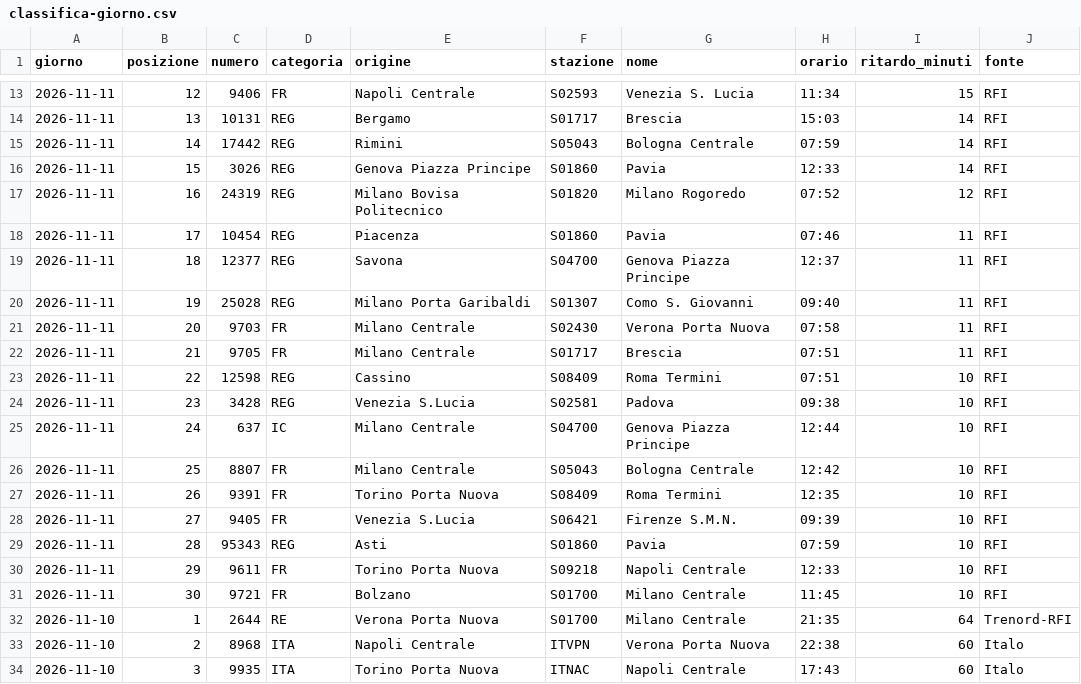
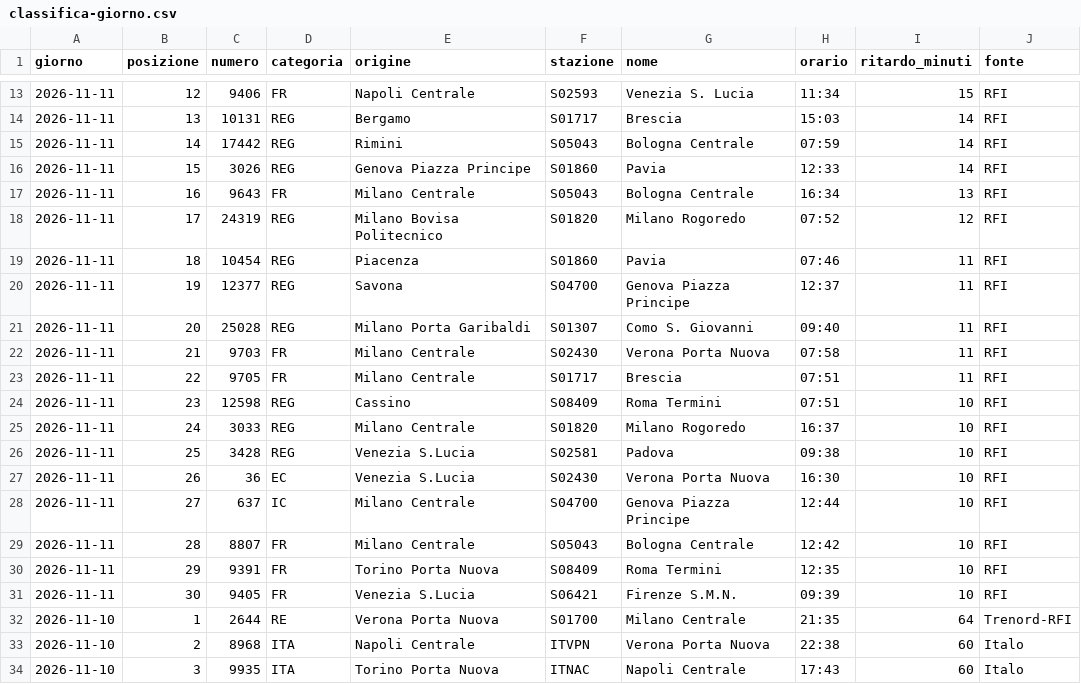
Before and after one commit to MJ83-collab/Binario-app, a CSV file: storico/classifica-giorno.csv, drawn as a sheet; only a part is shown, gaps mark what is left out.

```diff
--- a/storico/classifica-giorno.csv
+++ b/storico/classifica-giorno.csv
@@ -16,17 +16,17 @@ giorno;posizione;numero;categoria;origine;stazione;nome;orario;ritardo_minuti;fo
 2026-11-11;15;3026;REG;Genova Piazza Principe;S01860;Pavia;12:33;14;RFI
-2026-11-11;16;24319;REG;Milano Bovisa Politecnico;S01820;Milano Rogoredo;07:52;12;RFI
-2026-11-11;17;10454;REG;Piacenza;S01860;Pavia;07:46;11;RFI
-2026-11-11;18;12377;REG;Savona;S04700;Genova Piazza Principe;12:37;11;RFI
-2026-11-11;19;25028;REG;Milano Porta Garibaldi;S01307;Como S. Giovanni;09:40;11;RFI
-2026-11-11;20;9703;FR;Milano Centrale;S02430;Verona Porta Nuova;07:58;11;RFI
-2026-11-11;21;9705;FR;Milano Centrale;S01717;Brescia;07:51;11;RFI
-2026-11-11;22;12598;REG;Cassino;S08409;Roma Termini;07:51;10;RFI
-2026-11-11;23;3428;REG;Venezia S.Lucia;S02581;Padova;09:38;10;RFI
-2026-11-11;24;637;IC;Milano Centrale;S04700;Genova Piazza Principe;12:44;10;RFI
-2026-11-11;25;8807;FR;Milano Centrale;S05043;Bologna Centrale;12:42;10;RFI
-2026-11-11;26;9391;FR;Torino Porta Nuova;S08409;Roma Termini;12:35;10;RFI
-2026-11-11;27;9405;FR;Venezia S.Lucia;S06421;Firenze S.M.N.;09:39;10;RFI
-2026-11-11;28;95343;REG;Asti;S01860;Pavia;07:59;10;RFI
-2026-11-11;29;9611;FR;Torino Porta Nuova;S09218;Napoli Centrale;12:33;10;RFI
-2026-11-11;30;9721;FR;Bolzano;S01700;Milano Centrale;11:45;10;RFI
+2026-11-11;16;9643;FR;Milano Centrale;S05043;Bologna Centrale;16:34;13;RFI
+2026-11-11;17;24319;REG;Milano Bovisa Politecnico;S01820;Milano Rogoredo;07:52;12;RFI
+2026-11-11;18;10454;REG;Piacenza;S01860;Pavia;07:46;11;RFI
+2026-11-11;19;12377;REG;Savona;S04700;Genova Piazza Principe;12:37;11;RFI
+2026-11-11;20;25028;REG;Milano Porta Garibaldi;S01307;Como S. Giovanni;09:40;11;RFI
+2026-11-11;21;9703;FR;Milano Centrale;S02430;Verona Porta Nuova;07:58;11;RFI
+2026-11-11;22;9705;FR;Milano Centrale;S01717;Brescia;07:51;11;RFI
+2026-11-11;23;12598;REG;Cassino;S08409;Roma Termini;07:51;10;RFI
+2026-11-11;24;3033;REG;Milano Centrale;S01820;Milano Rogoredo;16:37;10;RFI
+2026-11-11;25;3428;REG;Venezia S.Lucia;S02581;Padova;09:38;10;RFI
+2026-11-11;26;36;EC;Venezia S.Lucia;S02430;Verona Porta Nuova;16:30;10;RFI
+2026-11-11;27;637;IC;Milano Centrale;S04700;Genova Piazza Principe;12:44;10;RFI
+2026-11-11;28;8807;FR;Milano Centrale;S05043;Bologna Centrale;12:42;10;RFI
+2026-11-11;29;9391;FR;Torino Porta Nuova;S08409;Roma Termini;12:35;10;RFI
+2026-11-11;30;9405;FR;Venezia S.Lucia;S06421;Firenze S.M.N.;09:39;10;RFI
 2026-11-10;1;2644;RE;Verona Porta Nuova;S01700;Milano Centrale;21:35;64;Trenord-RFI
```
Also changed, not shown: storico/treni-30g.csv, 2 other files.
